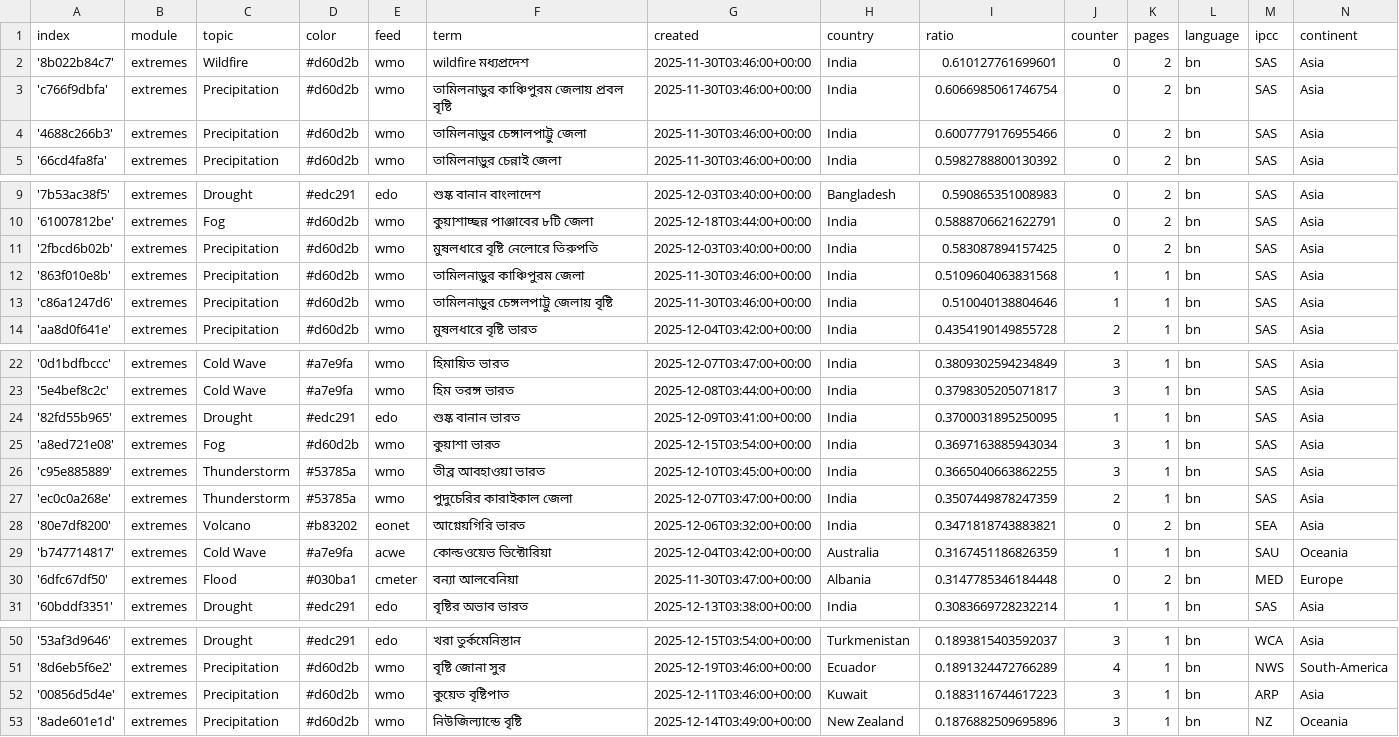
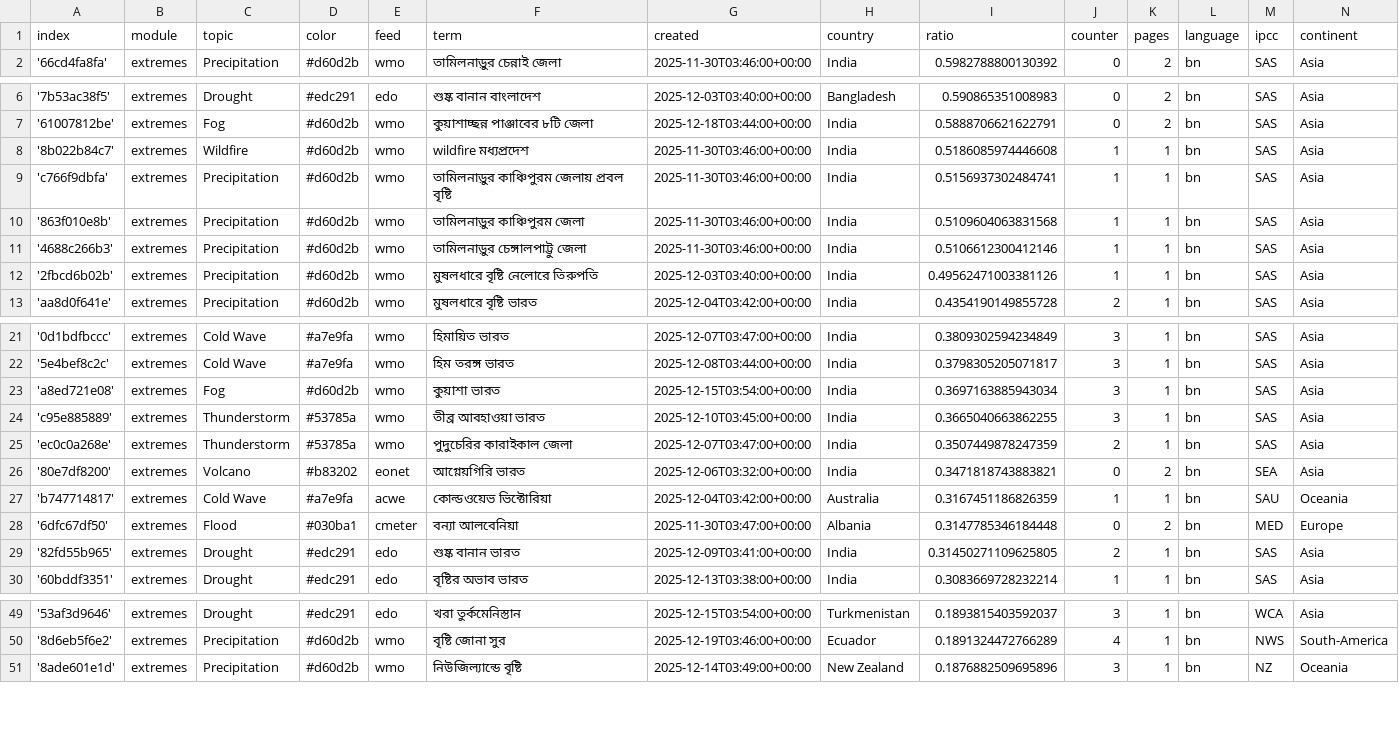
Before and after one commit to sonjanews/bengaliExtremes, a CSV file: terms.csv, drawn as a sheet; only a part is shown, gaps mark what is left out.

Commit message:
Commit from GitHub Actions (harvest:0.0)

```diff
--- a/terms.csv
+++ b/terms.csv
@@ -1,5 +1,2 @@
 index,module,topic,color,feed,term,created,country,ratio,counter,pages,language,ipcc,continent
-'8b022b84c7',extremes,Wildfire,#d60d2b,wmo,wildfire মধ্যপ্রদেশ,2025-11-30T03:46:00+00:00,India,0.610127761699601,0,2,bn,SAS,Asia
-'c766f9dbfa',extremes,Precipitation,#d60d2b,wmo,তামিলনাড়ুর কাঞ্চিপুরম জেলায় প্রবল বৃষ্টি,2025-11-30T03:46:00+00:00,India,0.6066985061746754,0,2,bn,SAS,Asia
-'4688c266b3',extremes,Precipitation,#d60d2b,wmo,তামিলনাড়ুর চেঙ্গালপাট্টু জেলা,2025-11-30T03:46:00+00:00,India,0.6007779176955466,0,2,bn,SAS,Asia
 '66cd4fa8fa',extremes,Precipitation,#d60d2b,wmo,তামিলনাড়ুর চেন্নাই জেলা,2025-11-30T03:46:00+00:00,India,0.5982788800130392,0,2,bn,SAS,Asia
@@ -10,5 +7,7 @@ index,module,topic,color,feed,term,created,country,ratio,counter,pages,language,
 '61007812be',extremes,Fog,#d60d2b,wmo,কুয়াশাচ্ছন্ন পাঞ্জাবের ৮টি জেলা,2025-12-18T03:44:00+00:00,India,0.5888706621622791,0,2,bn,SAS,Asia
-'2fbcd6b02b',extremes,Precipitation,#d60d2b,wmo,মুষলধারে বৃষ্টি নেলোরে তিরুপতি,2025-12-03T03:40:00+00:00,India,0.583087894157425,0,2,bn,SAS,Asia
+'8b022b84c7',extremes,Wildfire,#d60d2b,wmo,wildfire মধ্যপ্রদেশ,2025-11-30T03:46:00+00:00,India,0.5186085974446608,1,1,bn,SAS,Asia
+'c766f9dbfa',extremes,Precipitation,#d60d2b,wmo,তামিলনাড়ুর কাঞ্চিপুরম জেলায় প্রবল বৃষ্টি,2025-11-30T03:46:00+00:00,India,0.5156937302484741,1,1,bn,SAS,Asia
 '863f010e8b',extremes,Precipitation,#d60d2b,wmo,তামিলনাড়ুর কাঞ্চিপুরম জেলা,2025-11-30T03:46:00+00:00,India,0.5109604063831568,1,1,bn,SAS,Asia
-'c86a1247d6',extremes,Precipitation,#d60d2b,wmo,তামিলনাড়ুর চেঙ্গলপাট্টু জেলায় বৃষ্টি,2025-11-30T03:46:00+00:00,India,0.510040138804646,1,1,bn,SAS,Asia
+'4688c266b3',extremes,Precipitation,#d60d2b,wmo,তামিলনাড়ুর চেঙ্গালপাট্টু জেলা,2025-11-30T03:46:00+00:00,India,0.5106612300412146,1,1,bn,SAS,Asia
+'2fbcd6b02b',extremes,Precipitation,#d60d2b,wmo,মুষলধারে বৃষ্টি নেলোরে তিরুপতি,2025-12-03T03:40:00+00:00,India,0.49562471003381126,1,1,bn,SAS,Asia
 'aa8d0f641e',extremes,Precipitation,#d60d2b,wmo,মুষলধারে বৃষ্টি ভারত,2025-12-04T03:42:00+00:00,India,0.4354190149855728,2,1,bn,SAS,Asia
@@ -23,3 +22,2 @@ index,module,topic,color,feed,term,created,country,ratio,counter,pages,language,
 '5e4bef8c2c',extremes,Cold Wave,#a7e9fa,wmo,হিম তরঙ্গ ভারত,2025-12-08T03:44:00+00:00,India,0.3798305205071817,3,1,bn,SAS,Asia
-'82fd55b965',extremes,Drought,#edc291,edo,শুষ্ক বানান ভারত,2025-12-09T03:41:00+00:00,India,0.3700031895250095,1,1,bn,SAS,Asia
 'a8ed721e08',extremes,Fog,#d60d2b,wmo,কুয়াশা ভারত,2025-12-15T03:54:00+00:00,India,0.3697163885943034,3,1,bn,SAS,Asia
@@ -30,2 +28,3 @@ index,module,topic,color,feed,term,created,country,ratio,counter,pages,language,
 '6dfc67df50',extremes,Flood,#030ba1,cmeter,বন্যা আলবেনিয়া,2025-11-30T03:47:00+00:00,Albania,0.3147785346184448,0,2,bn,MED,Europe
+'82fd55b965',extremes,Drought,#edc291,edo,শুষ্ক বানান ভারত,2025-12-09T03:41:00+00:00,India,0.31450271109625805,2,1,bn,SAS,Asia
 '60bddf3351',extremes,Drought,#edc291,edo,বৃষ্টির অভাব ভারত,2025-12-13T03:38:00+00:00,India,0.3083669728232214,1,1,bn,SAS,Asia
@@ -51,3 +50,2 @@ index,module,topic,color,feed,term,created,country,ratio,counter,pages,language,
 '8d6eb5f6e2',extremes,Precipitation,#d60d2b,wmo,বৃষ্টি জোনা সুর,2025-12-19T03:46:00+00:00,Ecuador,0.1891324472766289,4,1,bn,NWS,South-America
-'00856d5d4e',extremes,Precipitation,#d60d2b,wmo,কুয়েত বৃষ্টিপাত,2025-12-11T03:46:00+00:00,Kuwait,0.1883116744617223,3,1,bn,ARP,Asia
 '8ade601e1d',extremes,Precipitation,#d60d2b,wmo,নিউজিল্যান্ডে বৃষ্টি,2025-12-14T03:49:00+00:00,New Zealand,0.1876882509695896,3,1,bn,NZ,Oceania
```
